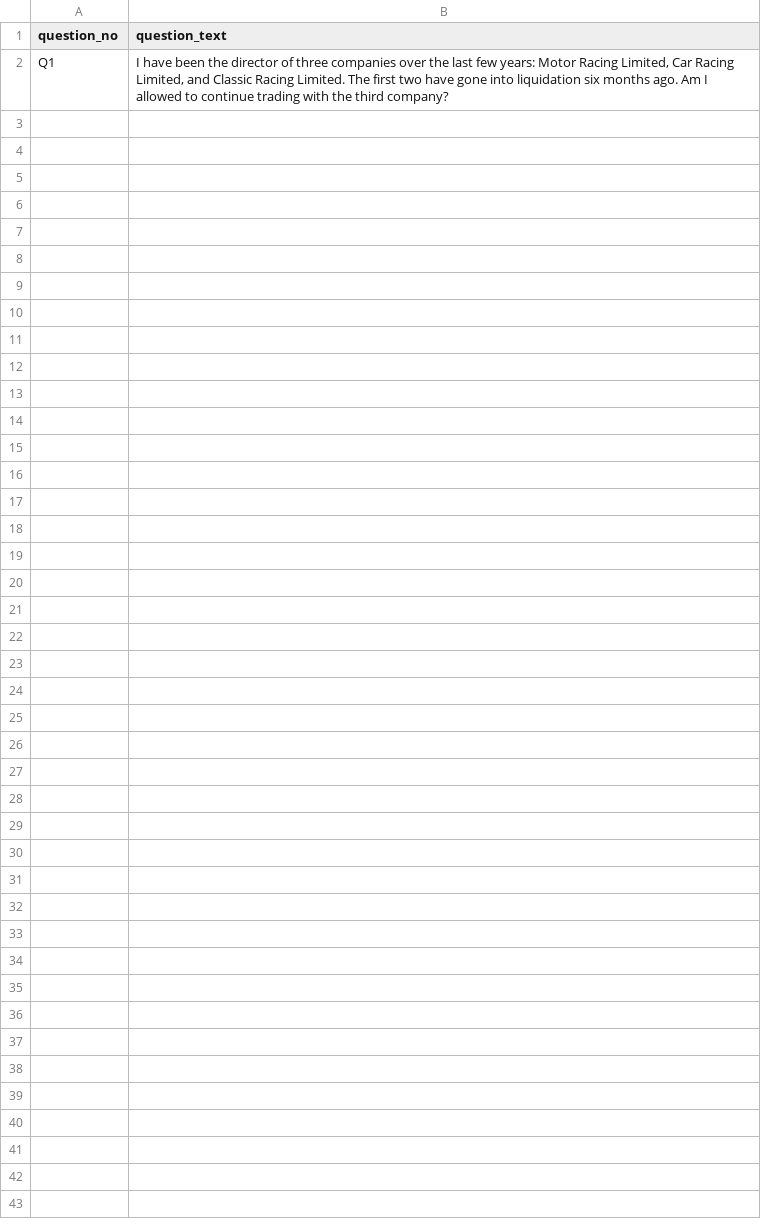
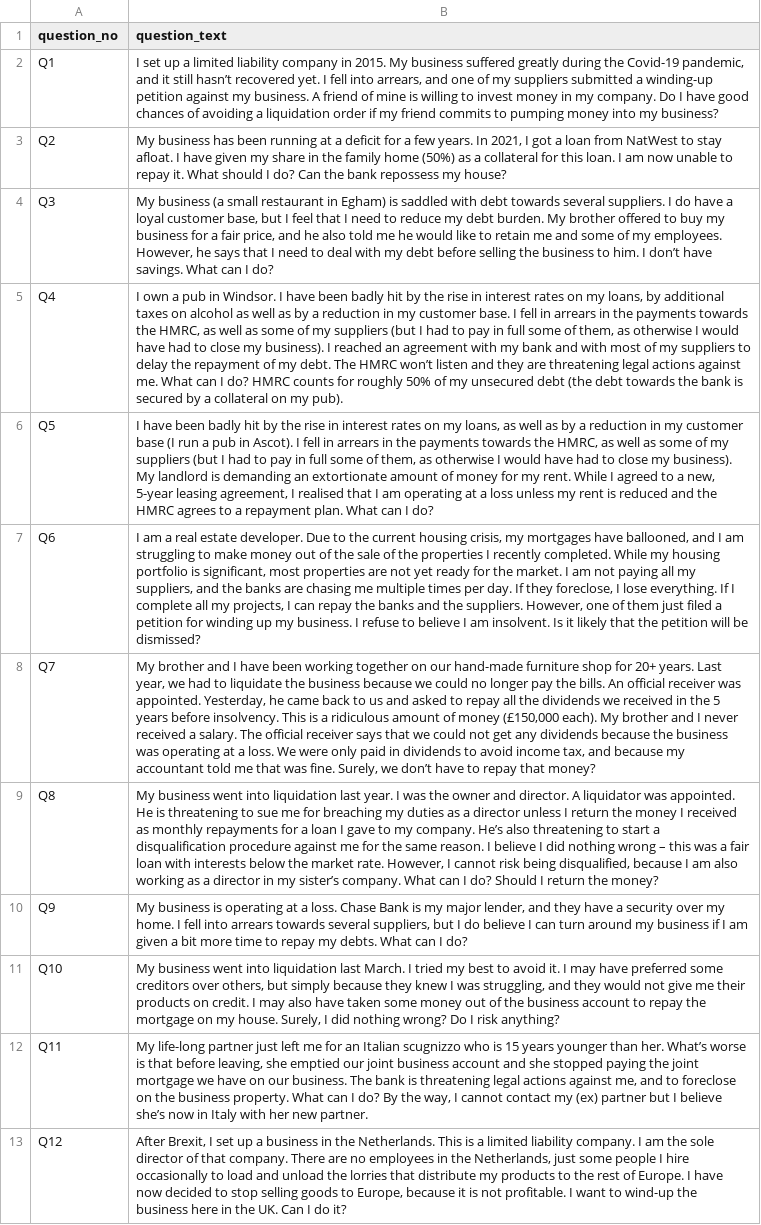
Before and after one commit to fastdatascience/evaluate_insolvency, a CSV file: test_questions.csv, drawn as a sheet; the diff names each change by its address in the sheet, - before the commit and + after, or states it on an @@ line.

Commit message:
Evaluation scripts

```diff
--- a/test_questions.csv
+++ b/test_questions.csv
-B2 (question_text): I have been the director of three companies over the last few years: Motor Racing Limited, Car Racing Limited, and Classic Racing Limited. The first two have gone into liquidation six months ago. Am I allowed to continue trading with the third company?
+B2 (question_text): I set up a limited liability company in 2015. My business suffered greatly during the Covid-19 pandemic, and it still hasn’t recovered yet. I fell into arrears, and one of my suppliers submitted a winding-up petition against my business. A friend of mine is willing to invest money in my company. Do I have good chances of avoiding a liquidation order if my friend commits to pumping money into my business?
+row 3: Q2 | My business has been running at a deficit for a few years. In 2021, I got a loan from NatWest to stay afloat. I have given my share in the family home (50%) as a collateral for this loan. I am now unable to repay it. What should I do? Can the bank repossess my house?
+row 4: Q3 | My business (a small restaurant in Egham) is saddled with debt towards several suppliers. I do have a loyal customer base, but I feel that I need to reduce my debt burden. My brother offered to buy my business for a fair price, and he also told me he would like to retain me and some of my employees. However, he says that I need to deal with my debt before selling the business to him. I don’t have savings. What can I do?
+row 5: Q4 | I own a pub in Windsor. I have been badly hit by the rise in interest rates on my loans, by additional taxes on alcohol as well as by a reduction in my customer base. I fell in arrears in the payments towards the HMRC, as well as some of my suppliers (but I had to pay in full some of them, as otherwise I would have had to close my business). I reached an agreement with my bank and with most of my suppliers to delay the repayment of my debt. The HMRC won’t listen and they are threatening legal actions against me. What can I do? HMRC counts for roughly 50% of my unsecured debt (the debt towards the bank is secured by a collateral on my pub).
+row 6: Q5 | I have been badly hit by the rise in interest rates on my loans, as well as by a reduction in my customer base (I run a pub in Ascot). I fell in arrears in the payments towards the HMRC, as well as some of my suppliers (but I had to pay in full some of them, as otherwise I would have had to close my business). My landlord is demanding an extortionate amount of money for my rent. While I agreed to a new, 5-year leasing agreement, I realised that I am operating at a loss unless my rent is reduced and the HMRC agrees to a repayment plan. What can I do?
+row 7: Q6 | I am a real estate developer. Due to the current housing crisis, my mortgages have ballooned, and I am struggling to make money out of the sale of the properties I recently completed. While my housing portfolio is significant, most properties are not yet ready for the market. I am not paying all my suppliers, and the banks are chasing me multiple times per day. If they foreclose, I lose everything. If I complete all my projects, I can repay the banks and the suppliers. However, one of them just filed a petition for winding up my business. I refuse to believe I am insolvent. Is it likely that the petition will be dismissed?
+row 8: Q7 | My brother and I have been working together on our hand-made furniture shop for 20+ years. Last year, we had to liquidate the business because we could no longer pay the bills. An official receiver was appointed. Yesterday, he came back to us and asked to repay all the dividends we received in the 5 years before insolvency. This is a ridiculous amount of money (£150,000 each). My brother and I never received a salary. The official receiver says that we could not get any dividends because the business was operating at a loss. We were only paid in dividends to avoid income tax, and because my accountant told me that was fine. Surely, we don’t have to repay that money?
+row 9: Q8 | My business went into liquidation last year. I was the owner and director. A liquidator was appointed. He is threatening to sue me for breaching my duties as a director unless I return the money I received as monthly repayments for a loan I gave to my company. He’s also threatening to start a disqualification procedure against me for the same reason. I believe I did nothing wrong – this was a fair loan with interests below the market rate. However, I cannot risk being disqualified, because I am also working as a director in my sister’s company. What can I do? Should I return the money?
+row 10: Q9 | My business is operating at a loss. Chase Bank is my major lender, and they have a security over my home. I fell into arrears towards several suppliers, but I do believe I can turn around my business if I am given a bit more time to repay my debts. What can I do?
+row 11: Q10 | My business went into liquidation last March. I tried my best to avoid it. I may have preferred some creditors over others, but simply because they knew I was struggling, and they would not give me their products on credit. I may also have taken some money out of the business account to repay the mortgage on my house. Surely, I did nothing wrong? Do I risk anything?
+row 12: Q11 | My life-long partner just left me for an Italian scugnizzo who is 15 years younger than her. What’s worse is that before leaving, she emptied our joint business account and she stopped paying the joint mortgage we have on our business. The bank is threatening legal actions against me, and to foreclose on the business property. What can I do? By the way, I cannot contact my (ex) partner but I believe she’s now in Italy with her new partner.
+row 13: Q12 | After Brexit, I set up a business in the Netherlands. This is a limited liability company. I am the sole director of that company. There are no employees in the Netherlands, just some people I hire occasionally to load and unload the lorries that distribute my products to the rest of Europe. I have now decided to stop selling goods to Europe, because it is not profitable. I want to wind-up the business here in the UK. Can I do it?
```
